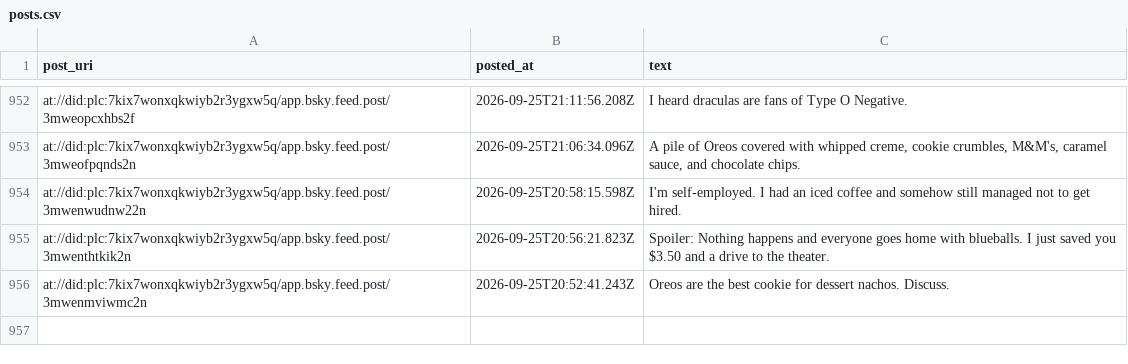
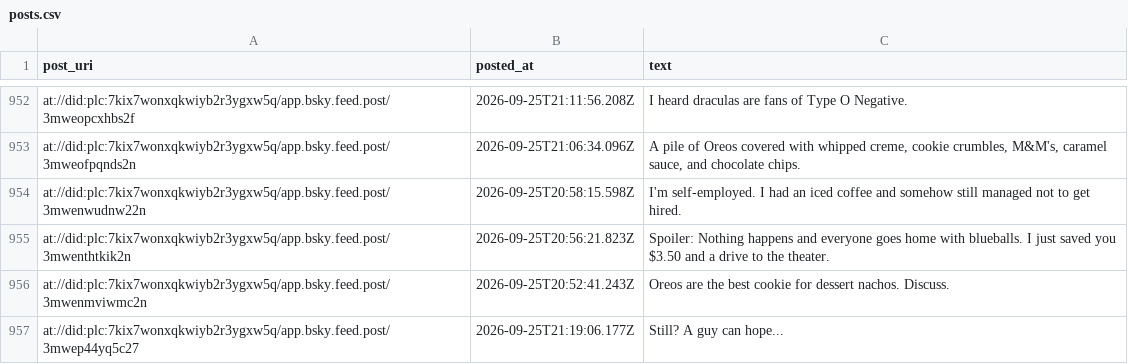
Before and after one commit to IcarusQD/bluesky-collector, a CSV file: data/posts.csv, drawn as a sheet; only a part is shown, gaps mark what is left out; the diff names each change by its address in the sheet, - before the commit and + after, or states it on an @@ line.

```diff
--- a/data/posts.csv
+++ b/data/posts.csv
+row 957: at://did:plc:7kix7wonxqkwiyb2r3ygxw5q/app.bsky.feed.post/3mwep44yq5c27 | 2026-09-25T21:19:06.177Z | Still? A guy can hope...
```
Also changed, not shown: 1 other file.
